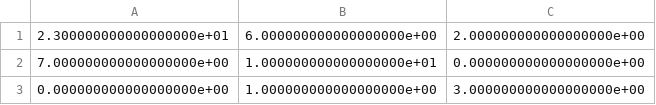
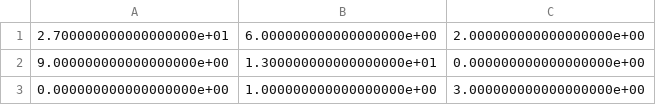
Before and after one commit to zreyn/nfl, a CSV file: data/user_cm.csv, drawn as a sheet.

```diff
--- a/data/user_cm.csv
+++ b/data/user_cm.csv
@@ -1,3 +1,3 @@
-2.300000000000000000e+01,6.000000000000000000e+00,2.000000000000000000e+00
-7.000000000000000000e+00,1.000000000000000000e+01,0.000000000000000000e+00
+2.700000000000000000e+01,6.000000000000000000e+00,2.000000000000000000e+00
+9.000000000000000000e+00,1.300000000000000000e+01,0.000000000000000000e+00
 0.000000000000000000e+00,1.000000000000000000e+00,3.000000000000000000e+00
```
Also changed, not shown: data/model_cm.csv, 3 other files.
